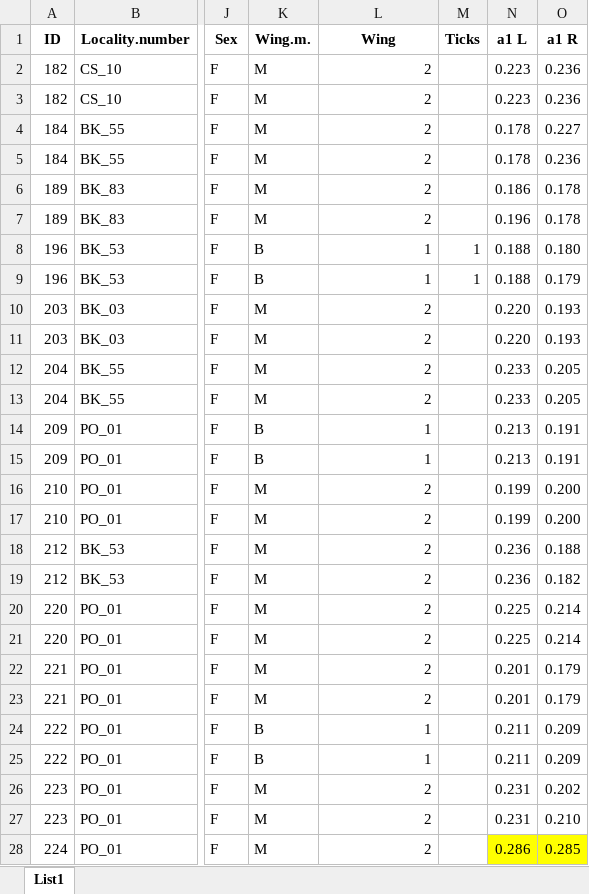
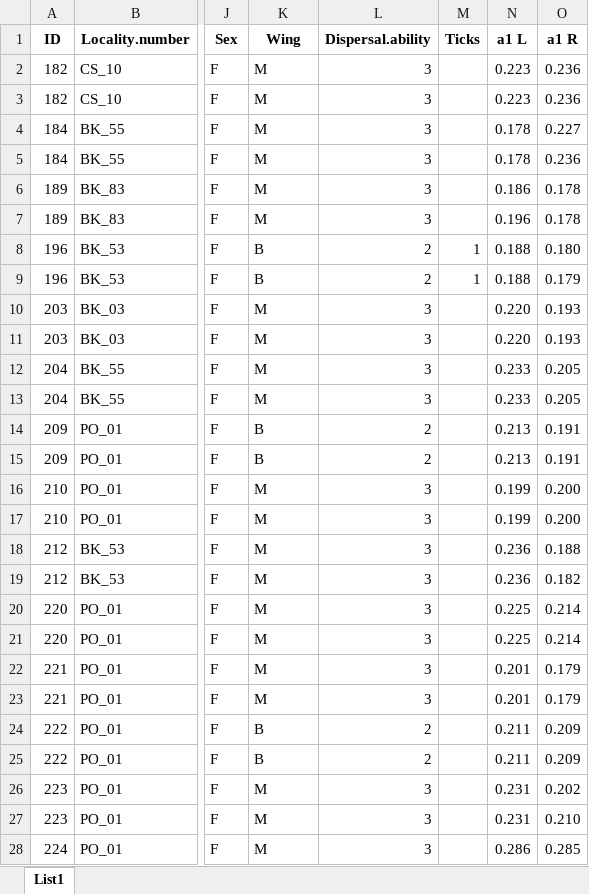
Before and after one commit to DomecStoces/Deeplearning, an Excel workbook: data_picipennis_a2.xlsx, sheet List1, drawn as a sheet; only a part is shown, gaps mark what is left out; values as stored, in another font and other column widths than the file's, no borders; the diff covers the shown part only; the diff names each change by its address in the sheet, - before the commit and + after, or states it on an @@ line.

```diff
--- a/data_picipennis_a2.xlsx (sheet List1)
+++ b/data_picipennis_a2.xlsx (sheet List1)
-K1: Wing.m.
+K1: Wing
-L1: Wing
+L1: Dispersal.ability
-L2:L7 (Dispersal.ability): 2
+L2:L7 (Dispersal.ability): 3
-L8:L9 (Dispersal.ability): 1
+L8:L9 (Dispersal.ability): 2
-L10:L13 (Dispersal.ability): 2
+L10:L13 (Dispersal.ability): 3
-L14:L15 (Dispersal.ability): 1
+L14:L15 (Dispersal.ability): 2
-L16:L23 (Dispersal.ability): 2
+L16:L23 (Dispersal.ability): 3
-L24:L25 (Dispersal.ability): 1
+L24:L25 (Dispersal.ability): 2
-L26:L28 (Dispersal.ability): 2
+L26:L28 (Dispersal.ability): 3
-N28:O28 fill: #FFFF00
+N28:O28 fill: none
```
Also changed, not shown: 325 edited cells elsewhere in this sheet, data_ophonus_a2_c.xlsx, 4 other files.
